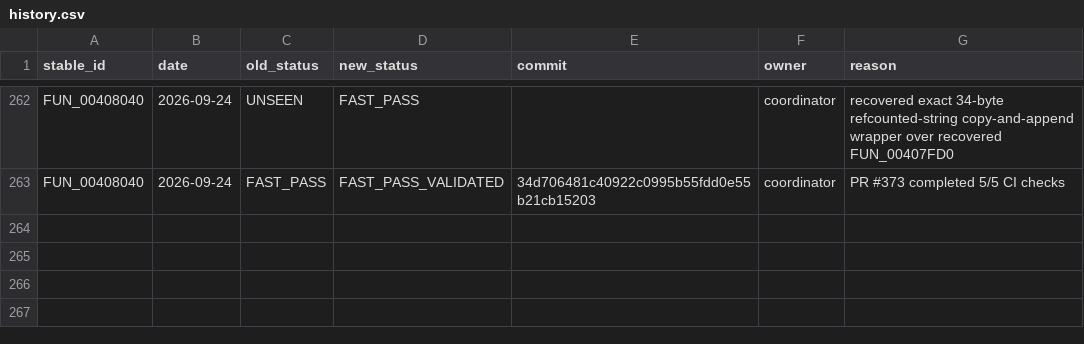
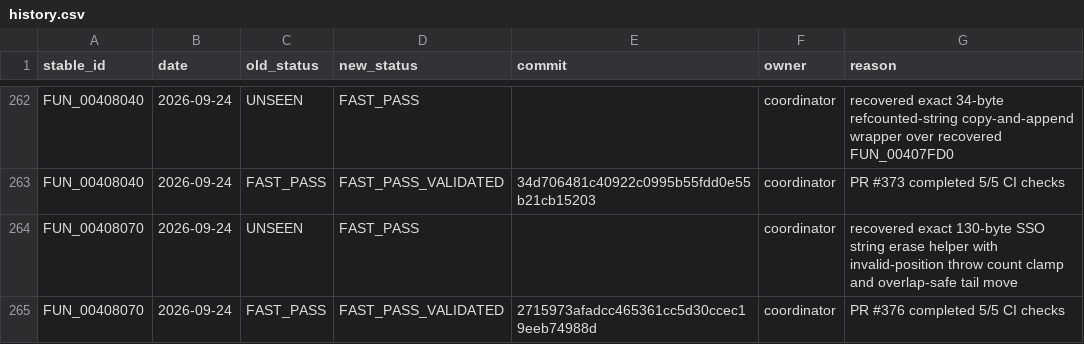
Before and after one commit to Putxo/BioHazard-V-Resurrection, a CSV file: database/history.csv, drawn as a sheet; only a part is shown, gaps mark what is left out.

Commit message:
Publish FUN_00408070 history

```diff
--- a/database/history.csv
+++ b/database/history.csv
@@ -263 +263,3 @@ FUN_00408040,2026-09-24,UNSEEN,FAST_PASS,,coordinator,recovered exact 34-byte re
 FUN_00408040,2026-09-24,FAST_PASS,FAST_PASS_VALIDATED,34d706481c40922c0995b55fdd0e55b21cb15203,coordinator,PR #373 completed 5/5 CI checks
+FUN_00408070,2026-09-24,UNSEEN,FAST_PASS,,coordinator,recovered exact 130-byte SSO string erase helper with invalid-position throw count clamp and overlap-safe tail move
+FUN_00408070,2026-09-24,FAST_PASS,FAST_PASS_VALIDATED,2715973afadcc465361cc5d30ccec19eeb74988d,coordinator,PR #376 completed 5/5 CI checks
```
